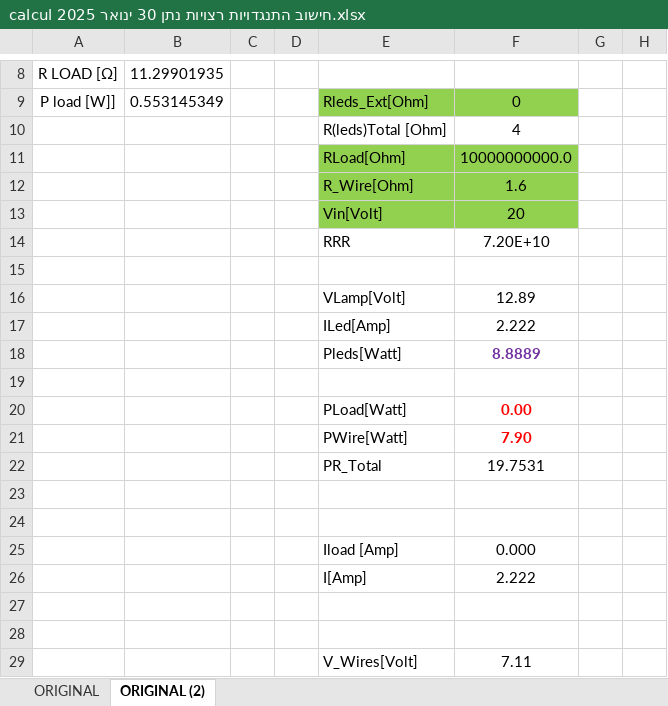
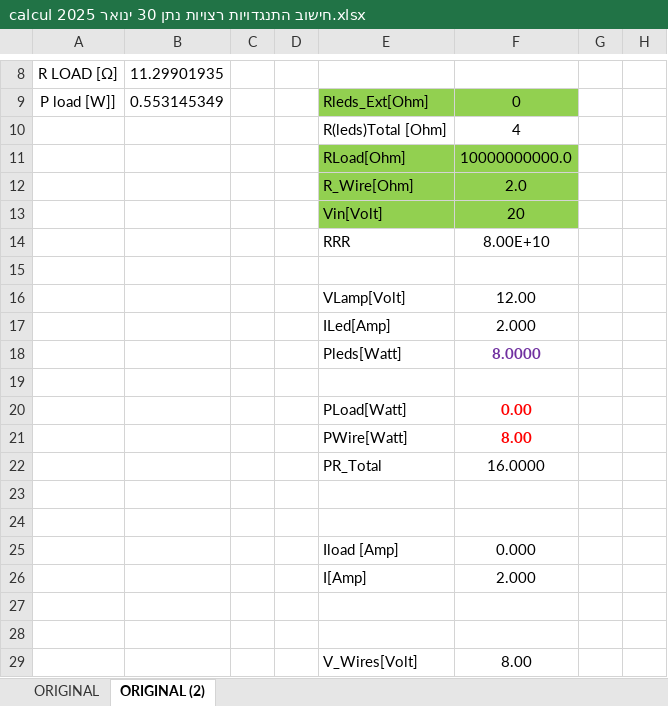
Before and after one commit to nathanse8505/Museum_of_Science, an Excel workbook: energy/Heating_Wires/סיכום/calcul חישוב התנגדויות רצויות נתן 30 ינואר 2025.xlsx, sheet ORIGINAL (2), drawn as a sheet; only a part is shown, gaps mark what is left out; values as stored, in another font and other column widths than the file's, no borders; charts and pictures not drawn; the diff names each change by its address in the sheet, - before the commit and + after, or states it on an @@ line.

```diff
--- a/energy/Heating_Wires/סיכום/calcul חישוב התנגדויות רצויות נתן 30 ינואר 2025.xlsx (sheet ORIGINAL (2))
+++ b/energy/Heating_Wires/סיכום/calcul חישוב התנגדויות רצויות נתן 30 ינואר 2025.xlsx (sheet ORIGINAL (2))
-F12: 1.6
+F12: 2.0
-F14: 7.20E+10
+F14: 8.00E+10
-F16: 12.89
+F16: 12.00
-F17: 2.222
+F17: 2.000
-F18: 8.8889
+F18: 8.0000
-F21: 7.90
+F21: 8.00
-F22: 19.7531
+F22: 16.0000
-F26: 2.222
+F26: 2.000
-F29: 7.11
+F29: 8.00
```
Also changed, not shown: 9 other files.
